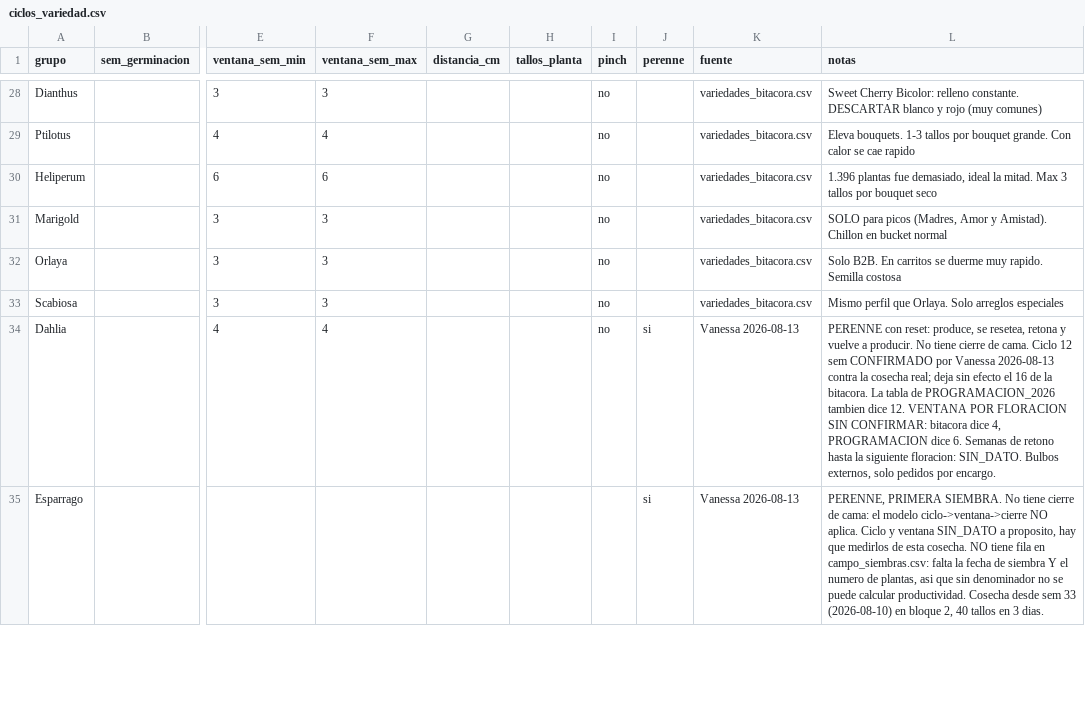
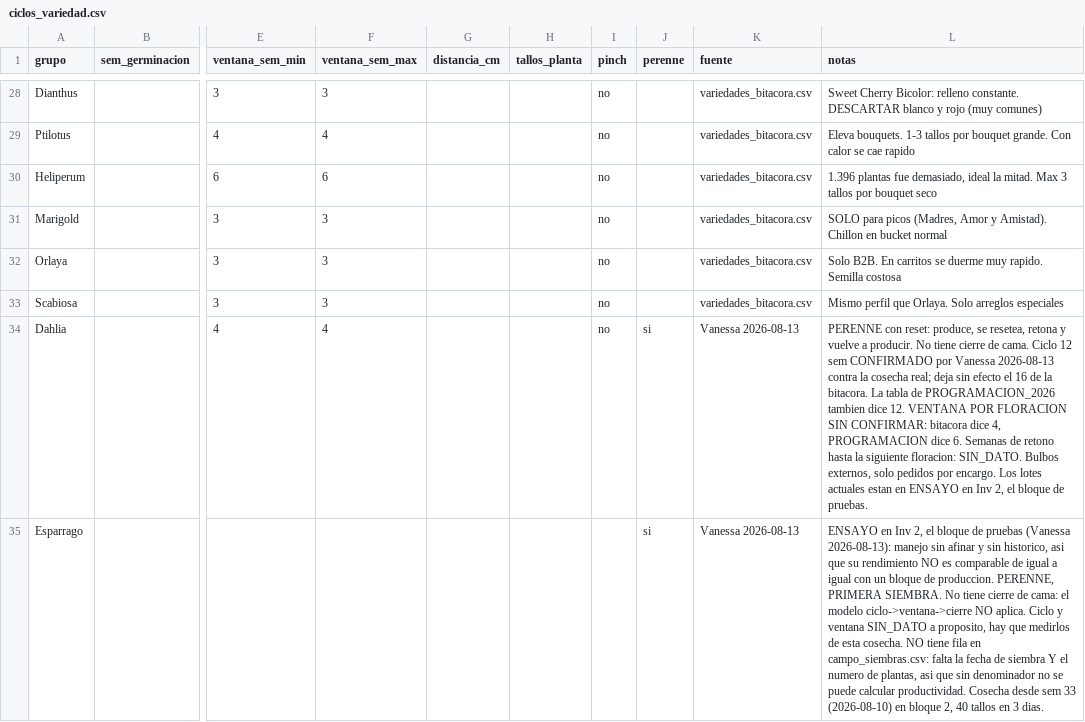
Before and after one commit to vanessakosa/operaciones-planificacion-siembra-dcb, a CSV file: 07-datos/ciclos_variedad.csv, drawn as a sheet; only a part is shown, gaps mark what is left out; the diff covers the shown part only; the diff names each change by its address in the sheet, - before the commit and + after, or states it on an @@ line.

```diff
--- a/07-datos/ciclos_variedad.csv
+++ b/07-datos/ciclos_variedad.csv
-L34 (notas): …por encargo.
+L34 (notas): …por encargo. Los lotes actuales estan en ENSAYO en Inv 2, el bloque de pruebas.
-L35 (notas): PERENNE, PRIMERA…
+L35 (notas): ENSAYO en Inv 2, el bloque de pruebas (Vanessa 2026-08-13): manejo sin afinar y sin historico, asi que su rendimiento NO es comparable de igual a igual con un bloque de produccion. PERENNE, PRIMERA…
```
Also changed, not shown: 1 edited cell elsewhere in this file, 1 other file.
